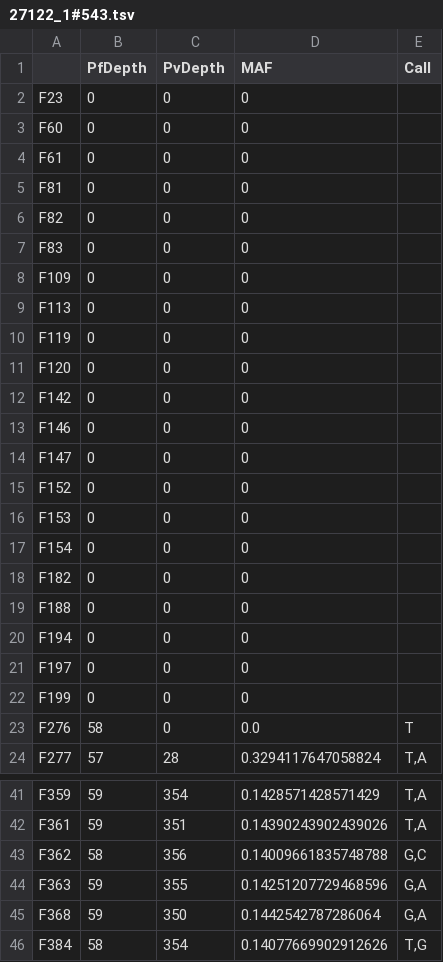
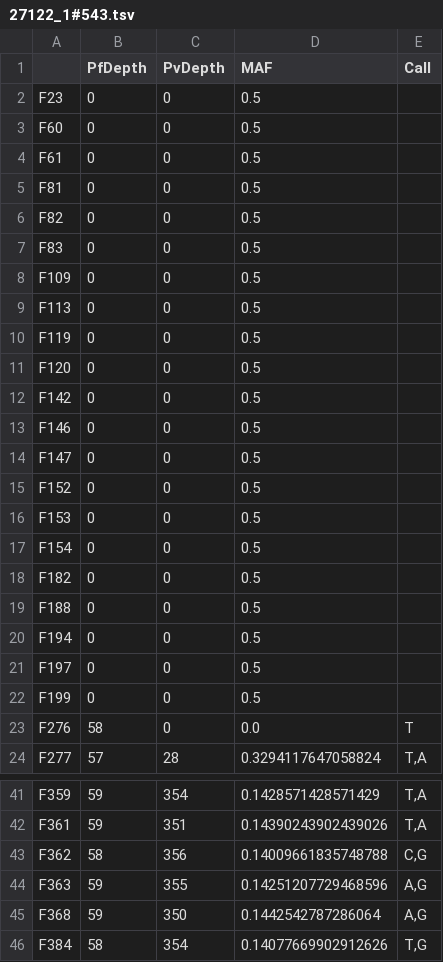
Before and after one commit to thavinb/AmpRecon, a TSV file: ampseq-tools/speciation/outputs/27122_1#543.tsv, drawn as a sheet; only a part is shown, gaps mark what is left out; the diff covers the shown part only.

```diff
--- a/ampseq-tools/speciation/outputs/27122_1#543.tsv
+++ b/ampseq-tools/speciation/outputs/27122_1#543.tsv
@@ -1,23 +1,23 @@
 	PfDepth	PvDepth	MAF	Call
-F23	0	0	0	
-F60	0	0	0	
-F61	0	0	0	
-F81	0	0	0	
-F82	0	0	0	
-F83	0	0	0	
-F109	0	0	0	
-F113	0	0	0	
-F119	0	0	0	
-F120	0	0	0	
-F142	0	0	0	
-F146	0	0	0	
-F147	0	0	0	
-F152	0	0	0	
-F153	0	0	0	
-F154	0	0	0	
-F182	0	0	0	
-F188	0	0	0	
-F194	0	0	0	
-F197	0	0	0	
-F199	0	0	0	
+F23	0	0	0.5	
+F60	0	0	0.5	
+F61	0	0	0.5	
+F81	0	0	0.5	
+F82	0	0	0.5	
+F83	0	0	0.5	
+F109	0	0	0.5	
+F113	0	0	0.5	
+F119	0	0	0.5	
+F120	0	0	0.5	
+F142	0	0	0.5	
+F146	0	0	0.5	
+F147	0	0	0.5	
+F152	0	0	0.5	
+F153	0	0	0.5	
+F154	0	0	0.5	
+F182	0	0	0.5	
+F188	0	0	0.5	
+F194	0	0	0.5	
+F197	0	0	0.5	
+F199	0	0	0.5	
 F276	58	0	0.0	T
@@ -42,5 +42,5 @@ F359	59	354	0.1428571428571429	T,A
 F361	59	351	0.14390243902439026	T,A
-F362	58	356	0.14009661835748788	G,C
-F363	59	355	0.14251207729468596	G,A
-F368	59	350	0.1442542787286064	G,A
+F362	58	356	0.14009661835748788	C,G
+F363	59	355	0.14251207729468596	A,G
+F368	59	350	0.1442542787286064	A,G
 F384	58	354	0.14077669902912626	T,G
```
Also changed, not shown: 2 edited cells elsewhere in this file, ampseq-tools/speciation/outputs/26846_1#656.tsv, ampseq-tools/speciation/outputs/27083_1#666.tsv, 6 other files.
